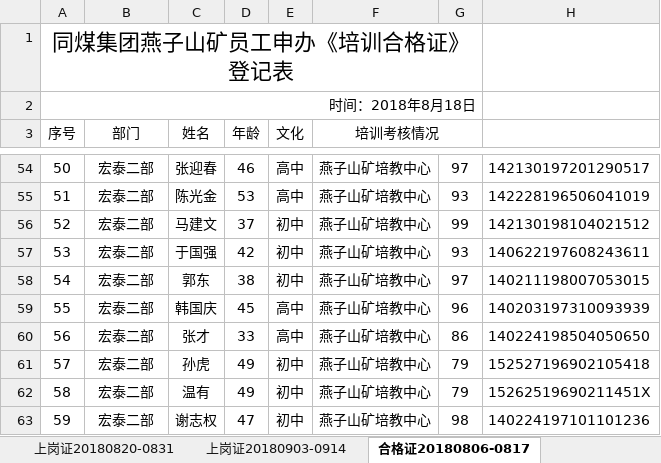
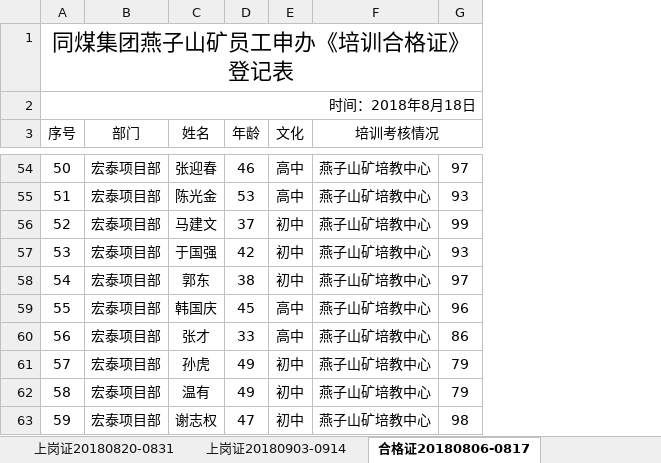
Before and after one commit to sheldore/MyApplication, an Excel workbook: python_modules/复制/合格证上岗证2018.xlsm, sheet 合格证20180806-0817, drawn as a sheet; only a part is shown, gaps mark what is left out; values as stored, in another font and other column widths than the file's, no borders; conditional formats not drawn; the diff covers the shown part only; the diff names each change by its address in the sheet, - before the commit and + after, or states it on an @@ line.

```diff
--- a/python_modules/复制/合格证上岗证2018.xlsm (sheet 合格证20180806-0817)
+++ b/python_modules/复制/合格证上岗证2018.xlsm (sheet 合格证20180806-0817)
@@ column H hidden, rows 54-63: 142130197201290517 | 142228196506041019 | 142130198104021512 | 140622197608243611 | 140211198007053015 | 140203197310093939 | 140224198504050650 | 152527196902105418 | 15262519690211451X | 140224197101101236 @@
-B54:B63 (部门): 宏泰二部
+B54:B63 (部门): 宏泰项目部
```
Also changed, not shown: 49 edited cells elsewhere in this sheet, sheet 上岗证20180605-0619, sheet 合格证20180522-0604, sheet 合格证20180820-0831, other sheet tabs, 8 other files.
